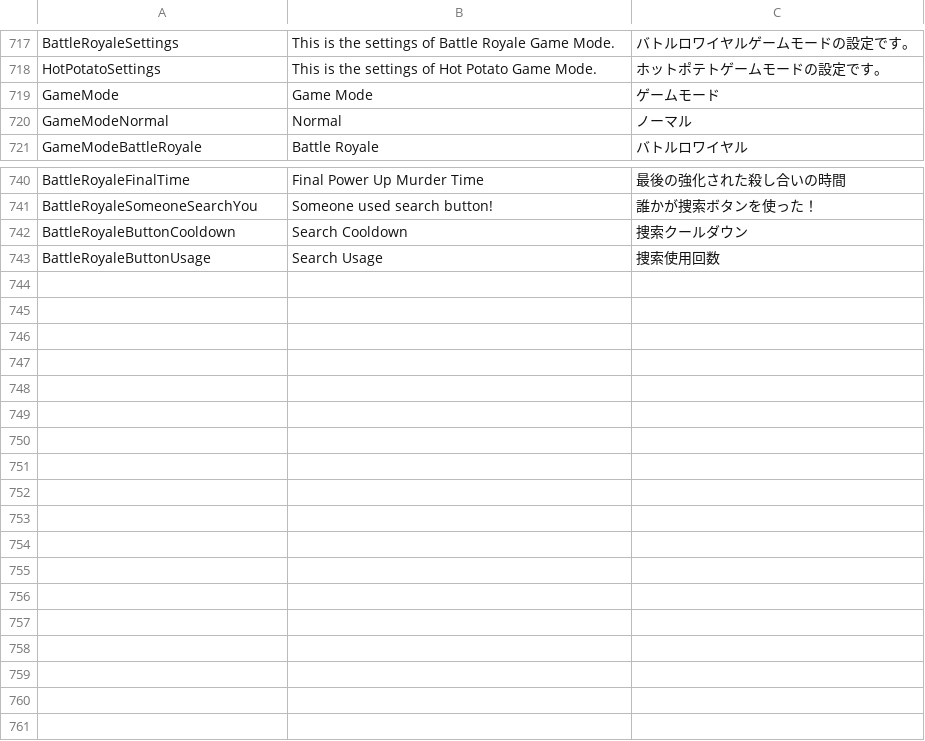
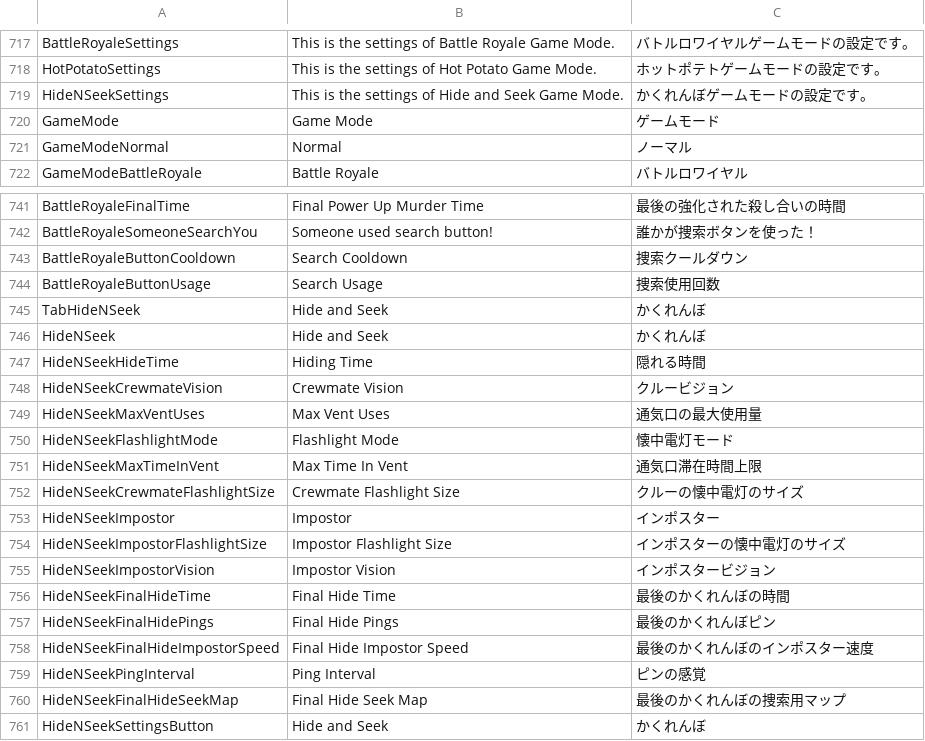
Before and after one commit to Shota-Sunada/RebuildUs, a CSV file: Translations.csv, drawn as a sheet; only a part is shown, gaps mark what is left out; the diff names each change by its address in the sheet, - before the commit and + after, or states it on an @@ line.

```diff
--- a/Translations.csv
+++ b/Translations.csv
+row 719: HideNSeekSettings | This is the settings of Hide and Seek Game Mode. | かくれんぼゲームモードの設定です。
+row 745: TabHideNSeek | Hide and Seek | かくれんぼ
+row 746: HideNSeek | Hide and Seek | かくれんぼ
+row 747: HideNSeekHideTime | Hiding Time | 隠れる時間
+row 748: HideNSeekCrewmateVision | Crewmate Vision | クルービジョン
+row 749: HideNSeekMaxVentUses | Max Vent Uses | 通気口の最大使用量
+row 750: HideNSeekFlashlightMode | Flashlight Mode | 懐中電灯モード
+row 751: HideNSeekMaxTimeInVent | Max Time In Vent | 通気口滞在時間上限
+row 752: HideNSeekCrewmateFlashlightSize | Crewmate Flashlight Size | クルーの懐中電灯のサイズ
+row 753: HideNSeekImpostor | Impostor | インポスター
+row 754: HideNSeekImpostorFlashlightSize | Impostor Flashlight Size | インポスターの懐中電灯のサイズ
+row 755: HideNSeekImpostorVision | Impostor Vision | インポスタービジョン
+row 756: HideNSeekFinalHideTime | Final Hide Time | 最後のかくれんぼの時間
+row 757: HideNSeekFinalHidePings | Final Hide Pings | 最後のかくれんぼピン
+row 758: HideNSeekFinalHideImpostorSpeed | Final Hide Impostor Speed | 最後のかくれんぼのインポスター速度
+row 759: HideNSeekPingInterval | Ping Interval | ピンの感覚
+row 760: HideNSeekFinalHideSeekMap | Final Hide Seek Map | 最後のかくれんぼの捜索用マップ
+row 761: HideNSeekSettingsButton | Hide and Seek | かくれんぼ
```
Also changed, not shown: 13 other files.
